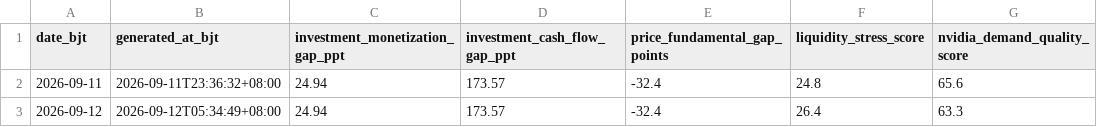
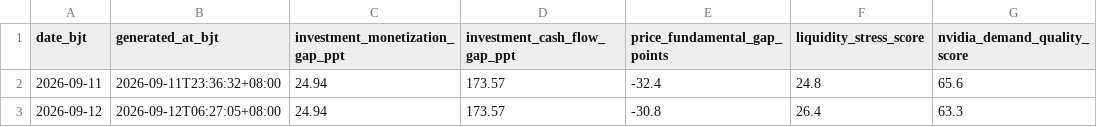
Before and after one commit to russell-home667/AI-bubble-monitor, a CSV file: data/ai_bubble/derived_indicators/history.csv, drawn as a sheet; only a part is shown; the diff names each change by its address in the sheet, - before the commit and + after, or states it on an @@ line.

```diff
--- a/data/ai_bubble/derived_indicators/history.csv
+++ b/data/ai_bubble/derived_indicators/history.csv
-B3 (generated_at_bjt): 2026-09-12T05:34:49+08:00
+B3 (generated_at_bjt): 2026-09-12T06:27:05+08:00
-E3 (price_fundamental_gap_points): -32.4
+E3 (price_fundamental_gap_points): -30.8
```
Also changed, not shown: 1 other file.
